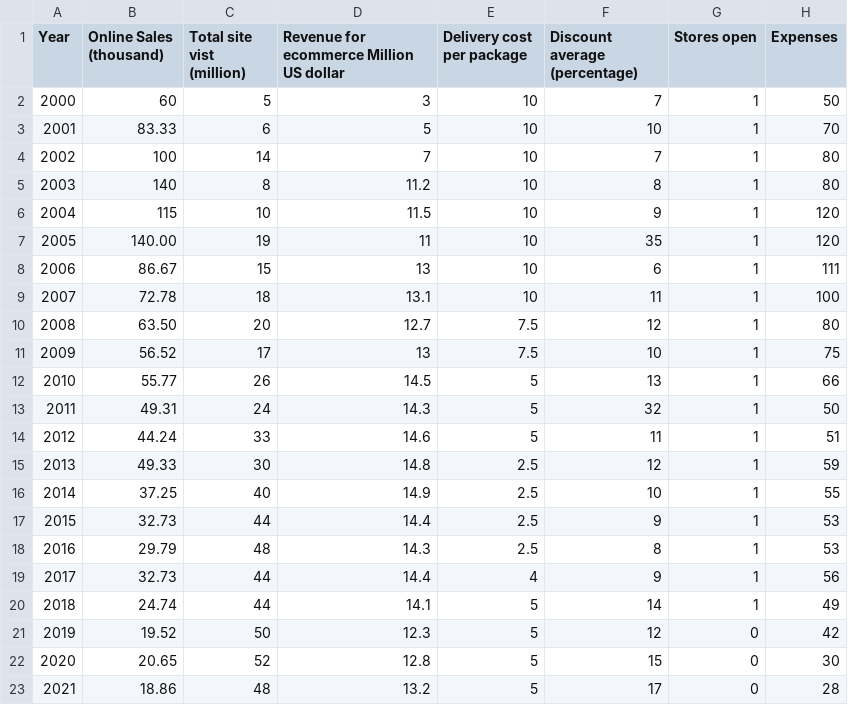
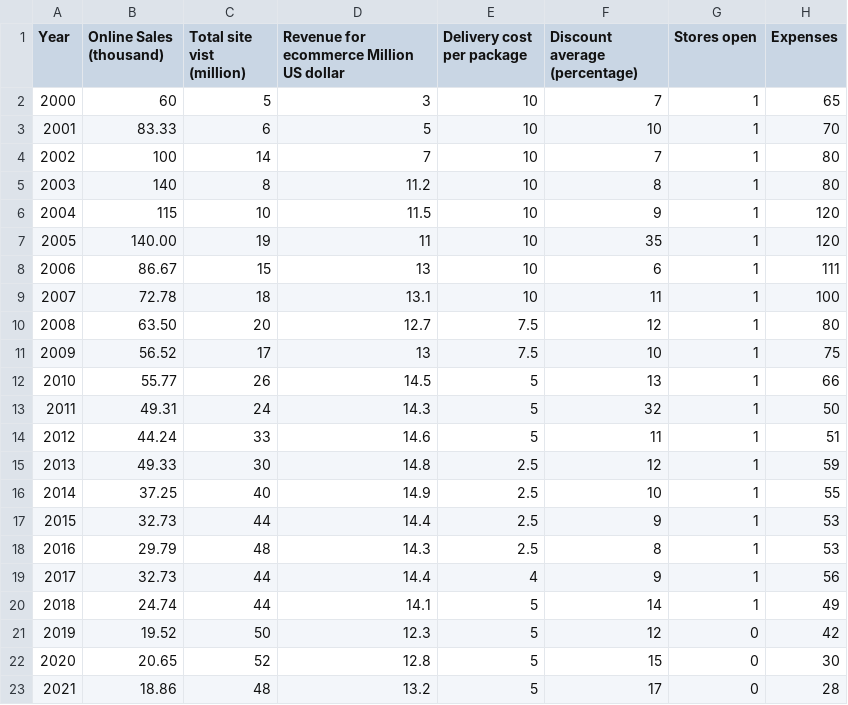
Before and after one commit to gabkoopman/gap_data_made, a CSV file: Traingap2.0.csv, drawn as a sheet.

Commit message:
Update Traingap2.0.csv

```diff
--- a/Traingap2.0.csv
+++ b/Traingap2.0.csv
@@ -1,3 +1,3 @@
 Year,Online Sales (thousand),Total site vist (million),Revenue for ecommerce Million US dollar,Delivery cost per package,Discount average (percentage),Stores open,Expenses
-2000,60,5,3,10,7,1,50
+2000,60,5,3,10,7,1,65
 2001,83.33,6,5,10,10,1,70
```
